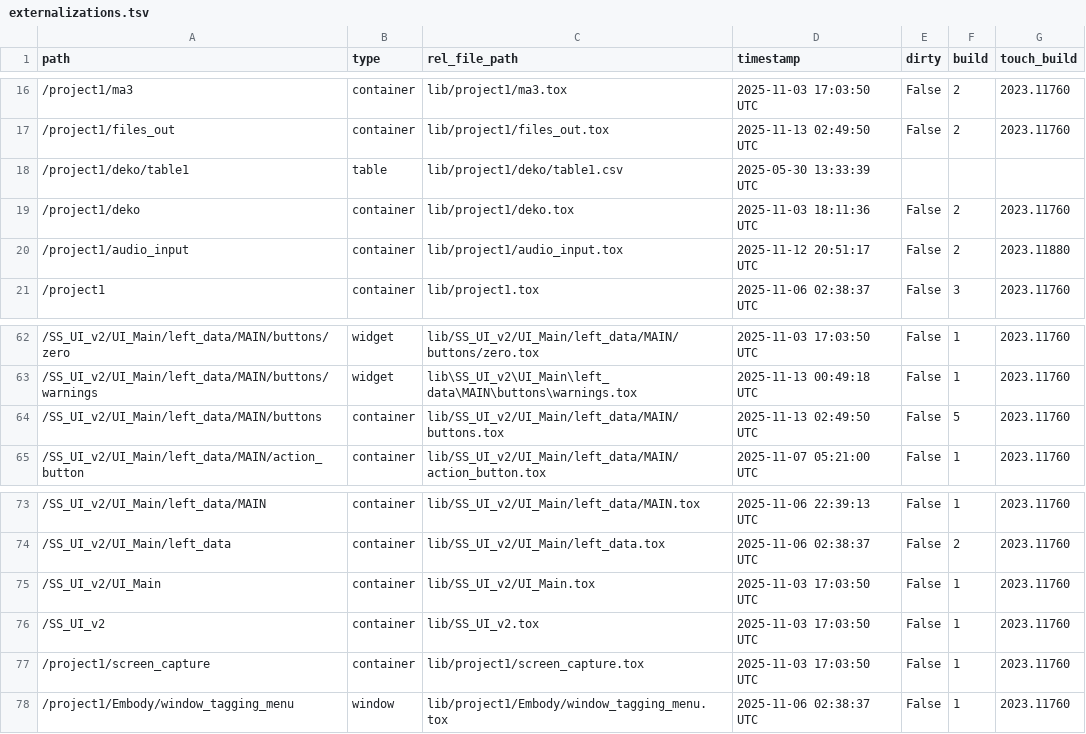
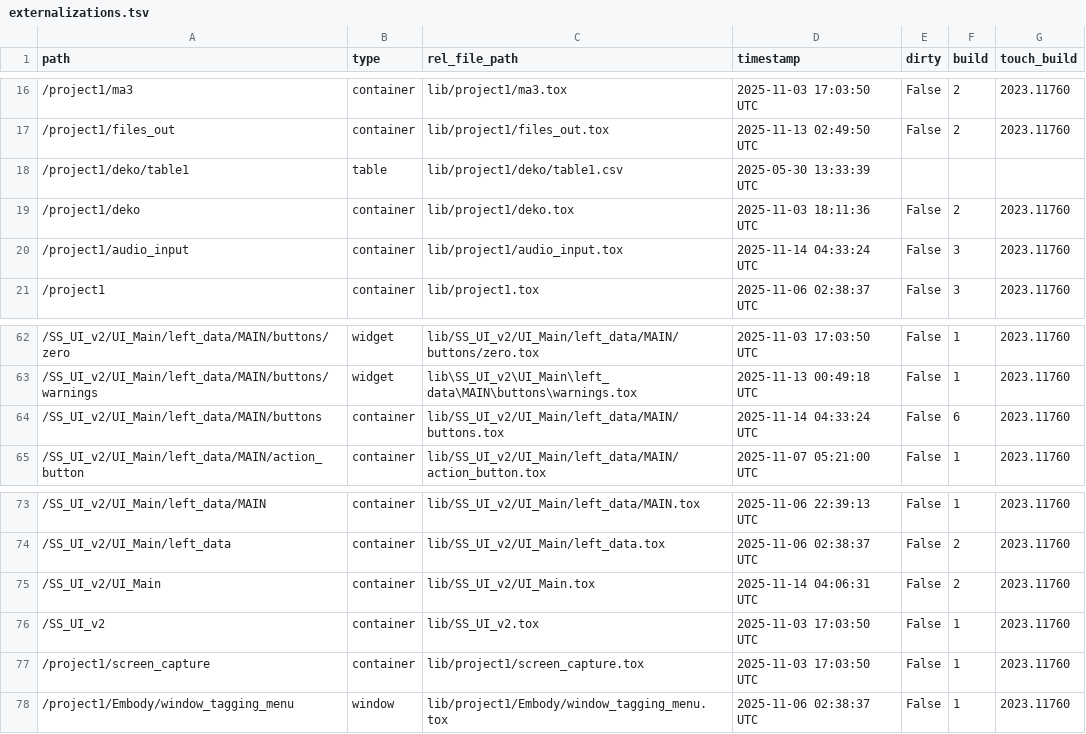
Before and after one commit to fragment-nine/Show-Saver, a TSV file: lib/project1/externalizations.tsv, drawn as a sheet; only a part is shown, gaps mark what is left out.

Commit message:
057 Error Dialog with devices
- Added a warning button that has a popout button that shows a list of devices with errors
- UI element is green with no errors, yellow with 1 error, and red with more than 1
- currently, this monitors all of the audio device ins, the video device in, screen capture, and all of the audio / movie file outs. if we want another operator to be monitored it is really easy to add it to the list

```diff
--- a/lib/project1/externalizations.tsv
+++ b/lib/project1/externalizations.tsv
@@ -19,3 +19,3 @@ path	type	rel_file_path	timestamp	dirty	build	touch_build
 /project1/deko	container	lib/project1/deko.tox	2025-11-03 18:11:36 UTC	False	2	2023.11760
-/project1/audio_input	container	lib/project1/audio_input.tox	2025-11-12 20:51:17 UTC	False	2	2023.11880
+/project1/audio_input	container	lib/project1/audio_input.tox	2025-11-14 04:33:24 UTC	False	3	2023.11760
 /project1	container	lib/project1.tox	2025-11-06 02:38:37 UTC	False	3	2023.11760
@@ -63,3 +63,3 @@ path	type	rel_file_path	timestamp	dirty	build	touch_build
 /SS_UI_v2/UI_Main/left_data/MAIN/buttons/warnings	widget	lib\SS_UI_v2\UI_Main\left_data\MAIN\buttons\warnings.tox	2025-11-13 00:49:18 UTC	False	1	2023.11760
-/SS_UI_v2/UI_Main/left_data/MAIN/buttons	container	lib/SS_UI_v2/UI_Main/left_data/MAIN/buttons.tox	2025-11-13 02:49:50 UTC	False	5	2023.11760
+/SS_UI_v2/UI_Main/left_data/MAIN/buttons	container	lib/SS_UI_v2/UI_Main/left_data/MAIN/buttons.tox	2025-11-14 04:33:24 UTC	False	6	2023.11760
 /SS_UI_v2/UI_Main/left_data/MAIN/action_button	container	lib/SS_UI_v2/UI_Main/left_data/MAIN/action_button.tox	2025-11-07 05:21:00 UTC	False	1	2023.11760
@@ -74,3 +74,3 @@ path	type	rel_file_path	timestamp	dirty	build	touch_build
 /SS_UI_v2/UI_Main/left_data	container	lib/SS_UI_v2/UI_Main/left_data.tox	2025-11-06 02:38:37 UTC	False	2	2023.11760
-/SS_UI_v2/UI_Main	container	lib/SS_UI_v2/UI_Main.tox	2025-11-03 17:03:50 UTC	False	1	2023.11760
+/SS_UI_v2/UI_Main	container	lib/SS_UI_v2/UI_Main.tox	2025-11-14 04:06:31 UTC	False	2	2023.11760
 /SS_UI_v2	container	lib/SS_UI_v2.tox	2025-11-03 17:03:50 UTC	False	1	2023.11760
```
Also changed, not shown: 3 other files.
